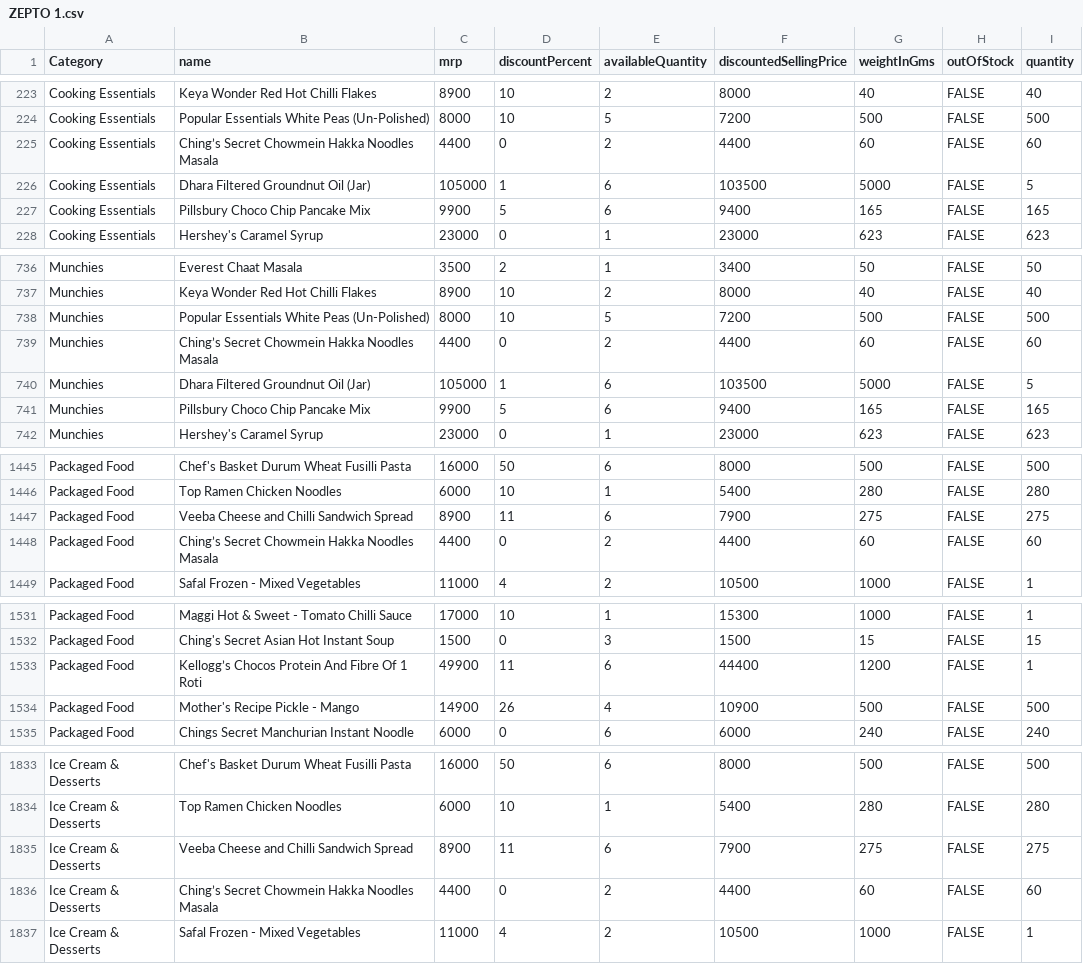
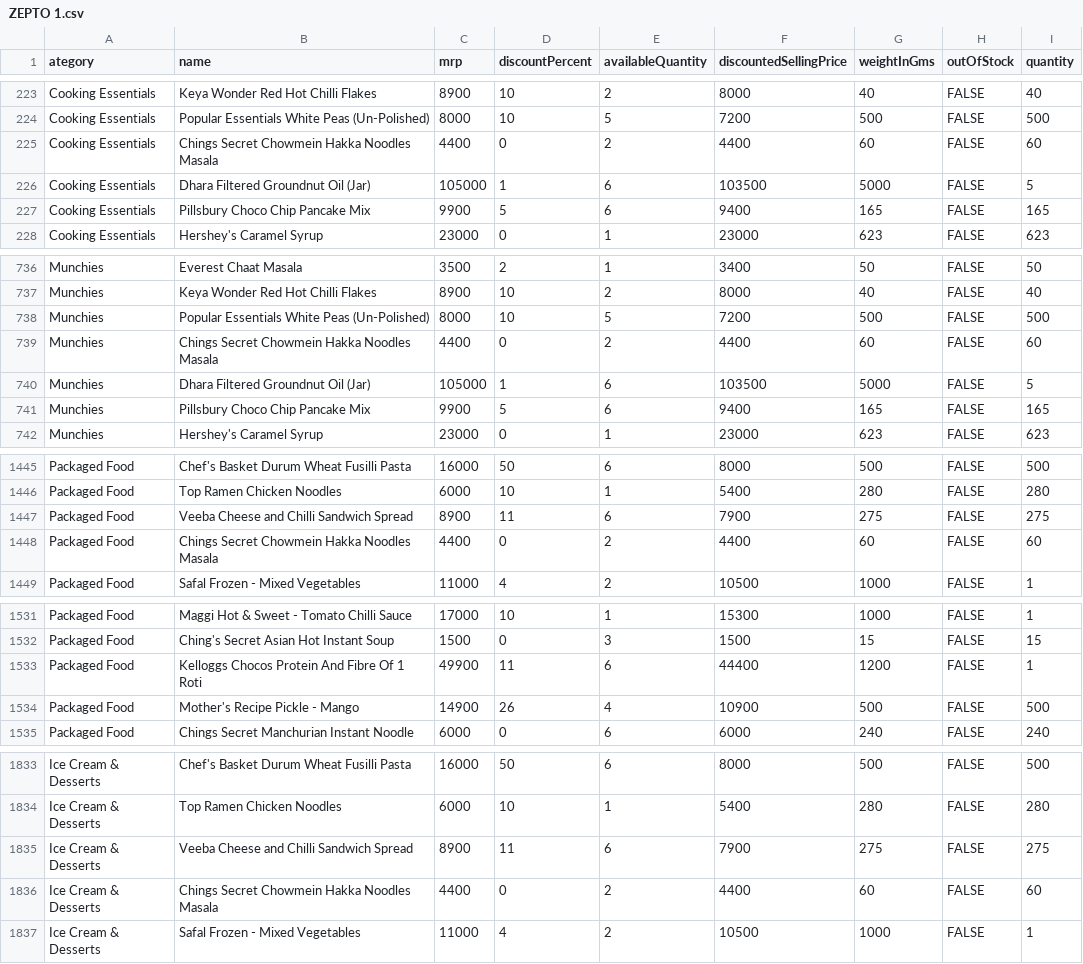
Before and after one commit to krishna-s976/Zepto-analysis, a CSV file: ZEPTO 1.csv, drawn as a sheet; only a part is shown, gaps mark what is left out; the diff covers the shown part only; the diff names each change by its address in the sheet, - before the commit and + after, or states it on an @@ line.

Commit message:
Update ZEPTO 1.csv

```diff
--- a/ZEPTO 1.csv
+++ b/ZEPTO 1.csv
-A1: Category
+A1: ategory
-B225 (name): Ching’s Secret Chowmein Hakka Noodles Masala
+B225 (name): Chings Secret Chowmein Hakka Noodles Masala
-B739 (name): Ching’s Secret Chowmein Hakka Noodles Masala
+B739 (name): Chings Secret Chowmein Hakka Noodles Masala
-B1448 (name): Ching’s Secret Chowmein Hakka Noodles Masala
+B1448 (name): Chings Secret Chowmein Hakka Noodles Masala
-B1533 (name): Kellogg’s Chocos Protein And Fibre Of 1 Roti
+B1533 (name): Kelloggs Chocos Protein And Fibre Of 1 Roti
-B1836 (name): Ching’s Secret Chowmein Hakka Noodles Masala
+B1836 (name): Chings Secret Chowmein Hakka Noodles Masala
```
Also changed, not shown: 9 edited cells elsewhere in this file.
